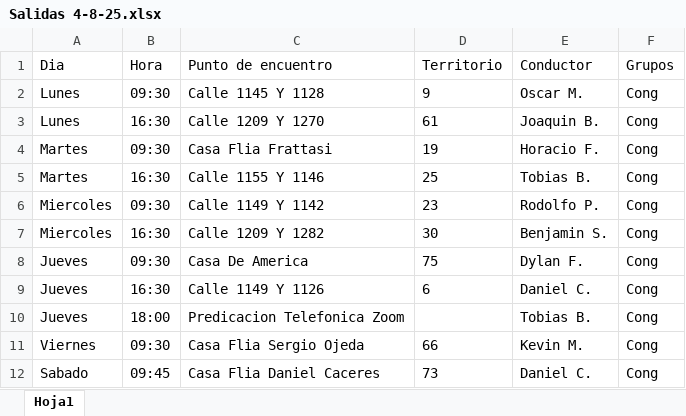
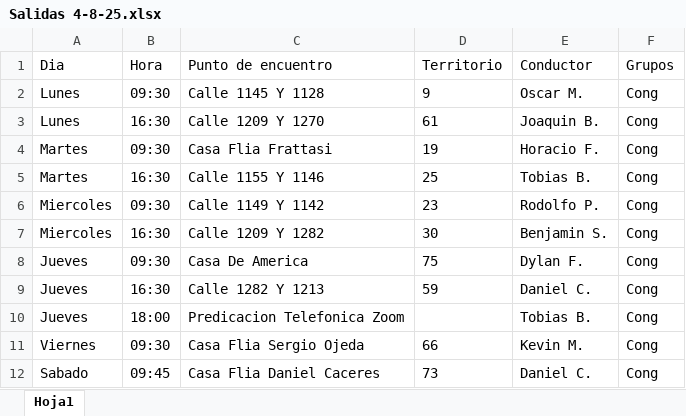
Before and after one commit to E-rik-Salva/salidas, an Excel workbook: Salidas 4-8-25.xlsx, sheet Hoja1, drawn as a sheet; values as stored, in another font and other column widths than the file's, no borders; the diff names each change by its address in the sheet, - before the commit and + after, or states it on an @@ line.

Commit message:
Add files via upload

```diff
--- a/Salidas 4-8-25.xlsx (sheet Hoja1)
+++ b/Salidas 4-8-25.xlsx (sheet Hoja1)
-C9 (Punto de encuentro): Calle 1149 Y 1126
+C9 (Punto de encuentro): Calle 1282 Y 1213
-D9 (Territorio): 6
+D9 (Territorio): 59
```
